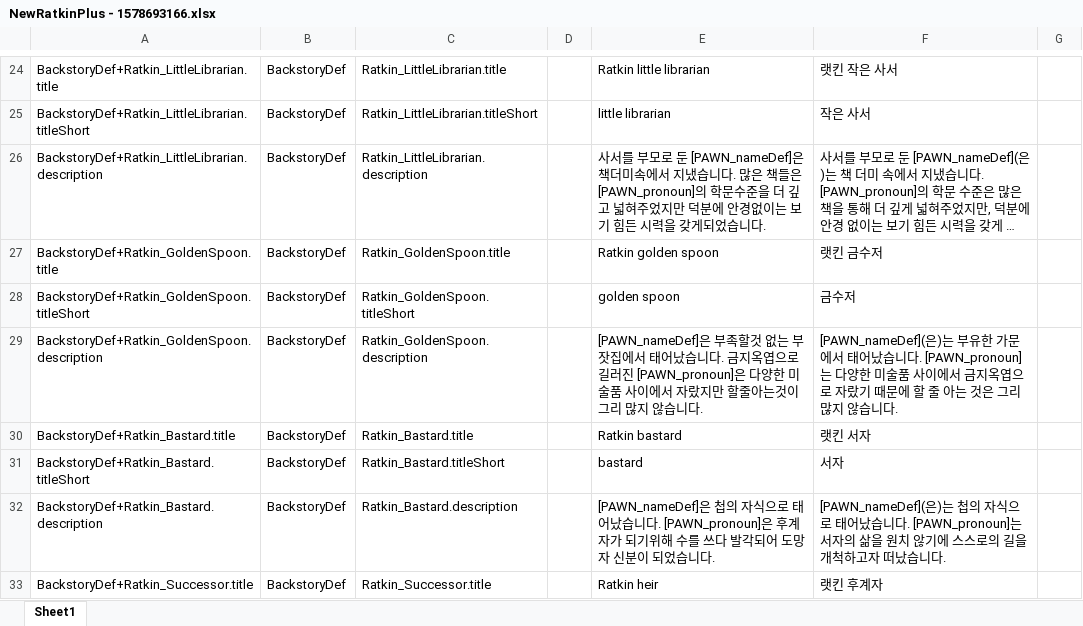
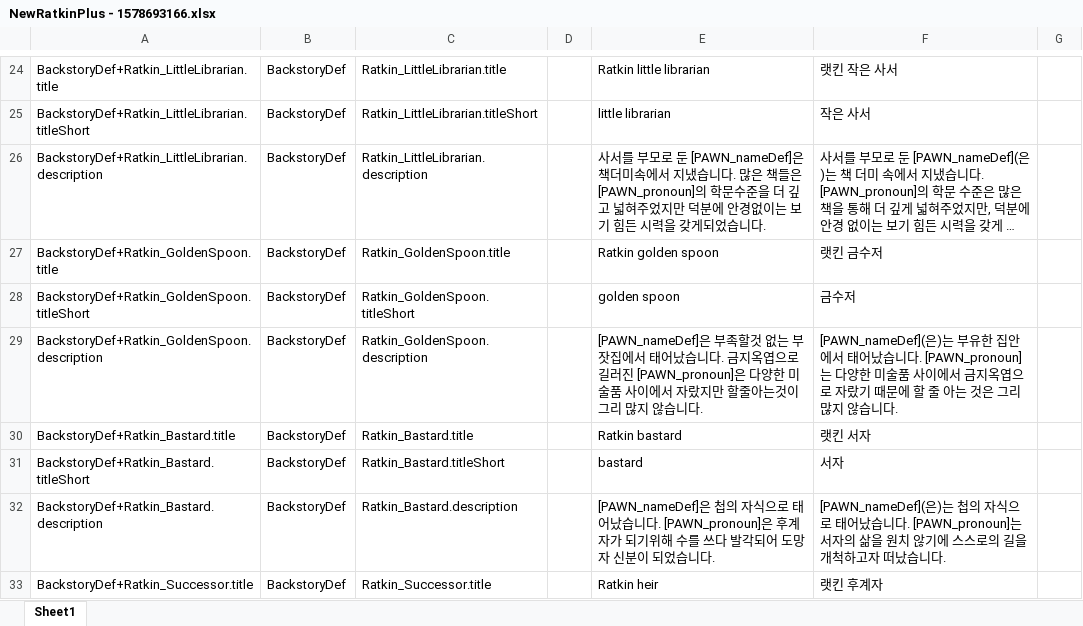
Before and after one commit to gitneapig/RMK, an Excel workbook: Pull Request Here/NewRatkinPlus - 1578693166/NewRatkinPlus - 1578693166.xlsx, sheet Sheet1, drawn as a sheet; only a part is shown, gaps mark what is left out; long unchanged cells end in …; values as stored, in another font and other column widths than the file's, no borders; the diff names each change by its address in the sheet, - before the commit and + after, or states it on an @@ line.

```diff
--- a/Pull Request Here/NewRatkinPlus - 1578693166/NewRatkinPlus - 1578693166.xlsx (sheet Sheet1)
+++ b/Pull Request Here/NewRatkinPlus - 1578693166/NewRatkinPlus - 1578693166.xlsx (sheet Sheet1)
-F29: …부유한 가문에서 태…
+F29: …부유한 집안에서 태…
```
Also changed, not shown: 1 other file.
